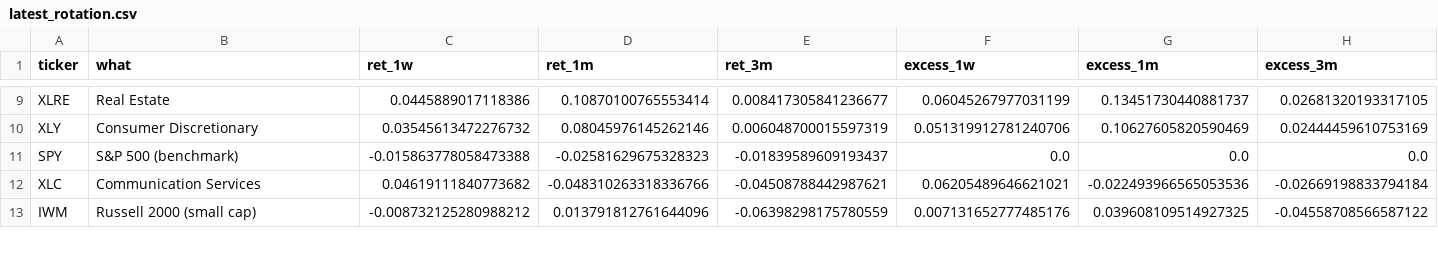
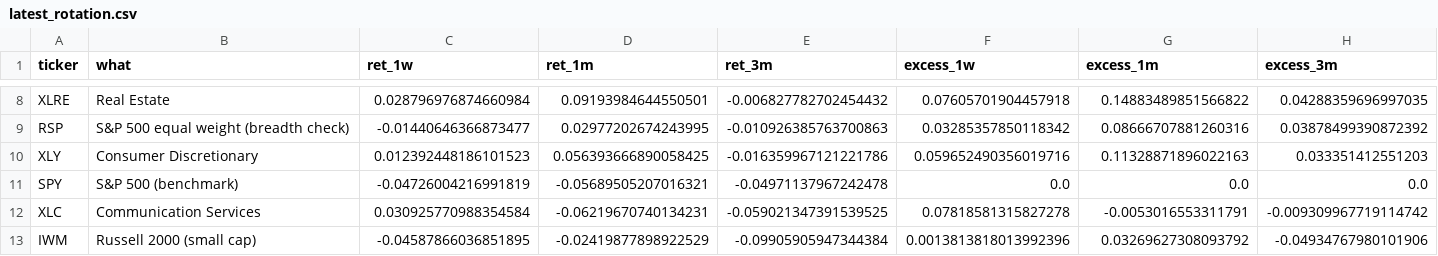
Before and after one commit to chandranmdr/investing-screener, a CSV file: output/latest_rotation.csv, drawn as a sheet; only a part is shown, gaps mark what is left out; addresses are those after the commit; the diff covers the shown part only; the diff names each change by its address in the sheet, - before the commit and + after, or states it on an @@ line.

```diff
--- a/output/latest_rotation.csv
+++ b/output/latest_rotation.csv
-C8 (ret_1w): 0.0445889017118386
+C8 (ret_1w): 0.028796976874660984
-D8 (ret_1m): 0.10870100765553414
+D8 (ret_1m): 0.09193984644550501
-E8 (ret_3m): 0.008417305841236677
+E8 (ret_3m): -0.006827782702454432
-F8 (excess_1w): 0.06045267977031199
+F8 (excess_1w): 0.07605701904457918
-G8 (excess_1m): 0.13451730440881737
+G8 (excess_1m): 0.14883489851566822
-H8 (excess_3m): 0.02681320193317105
+H8 (excess_3m): 0.04288359696997035
+row 9: RSP | S&P 500 equal weight (breadth check) | -0.01440646366873477 | 0.02977202674243995 | -0.010926385763700863 | 0.03285357850118342 | 0.08666707881260316 | 0.03878499390872392
-C10 (ret_1w): 0.03545613472276732
+C10 (ret_1w): 0.012392448186101523
-D10 (ret_1m): 0.08045976145262146
+D10 (ret_1m): 0.056393666890058425
-E10 (ret_3m): 0.006048700015597319
+E10 (ret_3m): -0.016359967121221786
-F10 (excess_1w): 0.051319912781240706
+F10 (excess_1w): 0.059652490356019716
-G10 (excess_1m): 0.10627605820590469
+G10 (excess_1m): 0.11328871896022163
-H10 (excess_3m): 0.02444459610753169
+H10 (excess_3m): 0.033351412551203
-C11 (ret_1w): -0.015863778058473388
+C11 (ret_1w): -0.04726004216991819
-D11 (ret_1m): -0.02581629675328323
+D11 (ret_1m): -0.05689505207016321
-E11 (ret_3m): -0.01839589609193437
+E11 (ret_3m): -0.04971137967242478
-C12 (ret_1w): 0.04619111840773682
+C12 (ret_1w): 0.030925770988354584
-D12 (ret_1m): -0.048310263318336766
+D12 (ret_1m): -0.06219670740134231
-E12 (ret_3m): -0.04508788442987621
+E12 (ret_3m): -0.059021347391539525
-F12 (excess_1w): 0.06205489646621021
+F12 (excess_1w): 0.07818581315827278
-G12 (excess_1m): -0.022493966565053536
+G12 (excess_1m): -0.0053016553311791
-H12 (excess_3m): -0.02669198833794184
+H12 (excess_3m): -0.009309967719114742
-C13 (ret_1w): -0.008732125280988212
+C13 (ret_1w): -0.04587866036851895
-D13 (ret_1m): 0.013791812761644096
+D13 (ret_1m): -0.02419877898922529
-E13 (ret_3m): -0.06398298175780559
+E13 (ret_3m): -0.09905905947344384
-F13 (excess_1w): 0.007131652777485176
+F13 (excess_1w): 0.0013813818013992396
-G13 (excess_1m): 0.039608109514927325
+G13 (excess_1m): 0.03269627308093792
-H13 (excess_3m): -0.04558708566587122
+H13 (excess_3m): -0.04934767980101906
```
Also changed, not shown: 2 added rows, 3 removed rows and 42 edited cells elsewhere in this file, output/latest_candidates.csv, output/latest_sector_breadth.csv, 4 other files.
